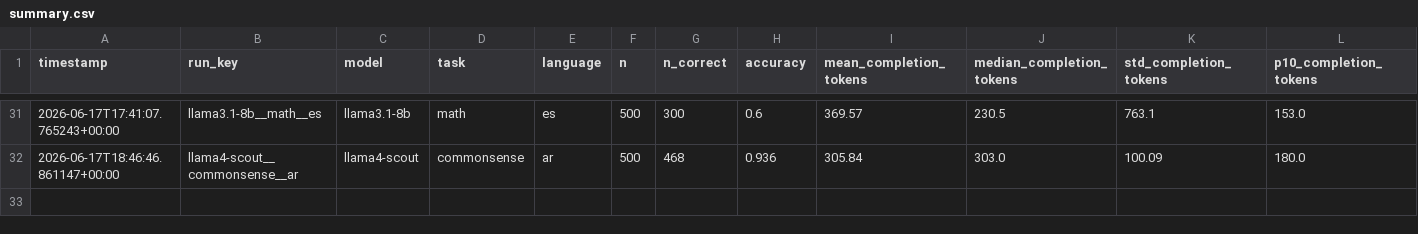
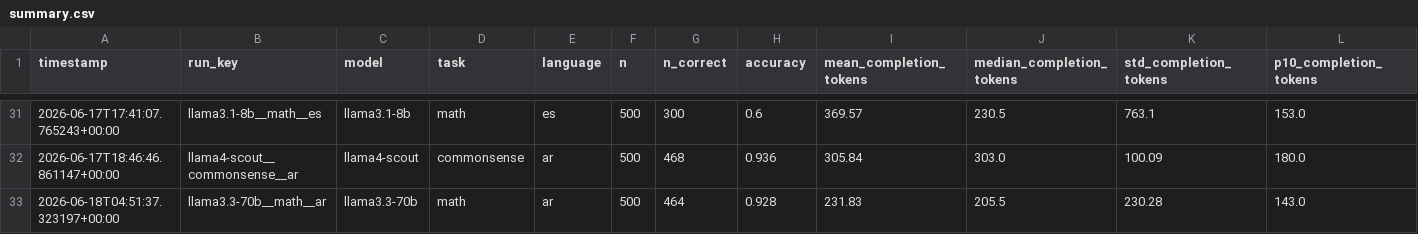
Before and after one commit to MrAyushBajpai/multilang-token-efficiency, a CSV file: results/summary.csv, drawn as a sheet; only a part is shown, gaps mark what is left out; rows hold the shown columns only; the diff names each change by its address in the sheet, - before the commit and + after, or states it on an @@ line.

Commit message:
Added Result for llama3.3-70b for Math Task in Arabic

```diff
--- a/results/summary.csv
+++ b/results/summary.csv
+row 33: 2026-06-18T04:51:37.323197+00:00 | llama3.3-70b__math__ar | llama3.3-70b | math | ar | 500 | 464 | 0.928 | 231.83 | 205.5 | 230.28 | 143.0
```
Also changed, not shown: 2 other files.
